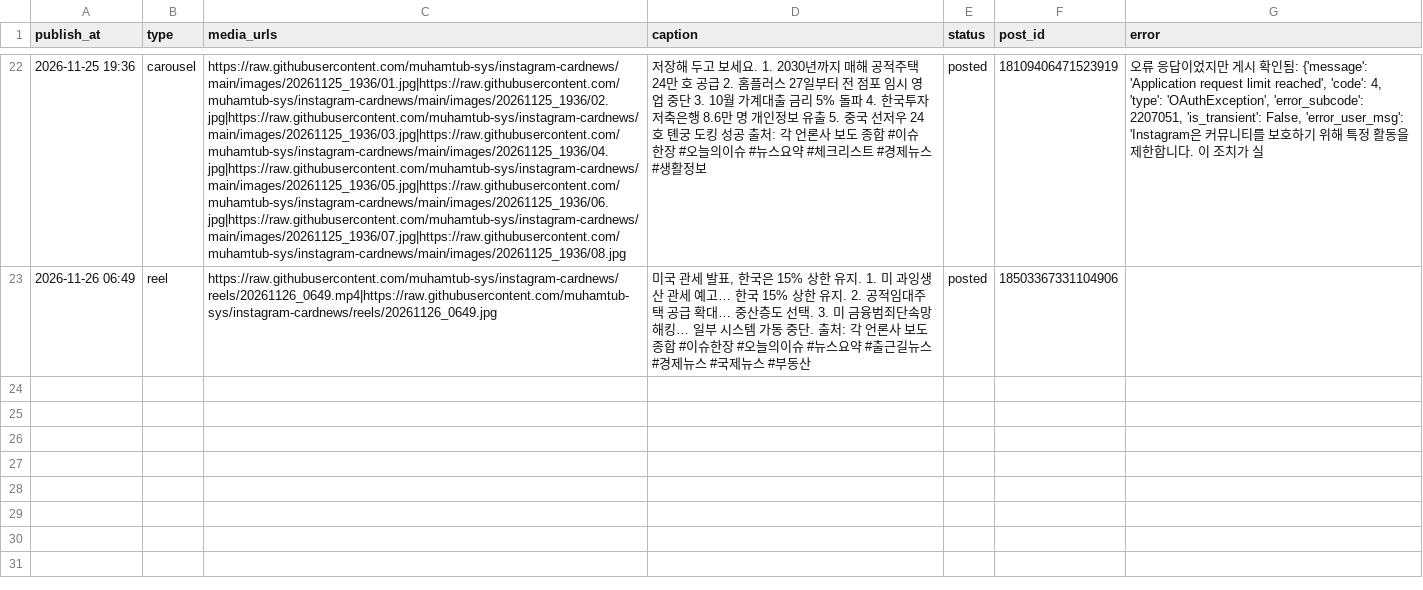
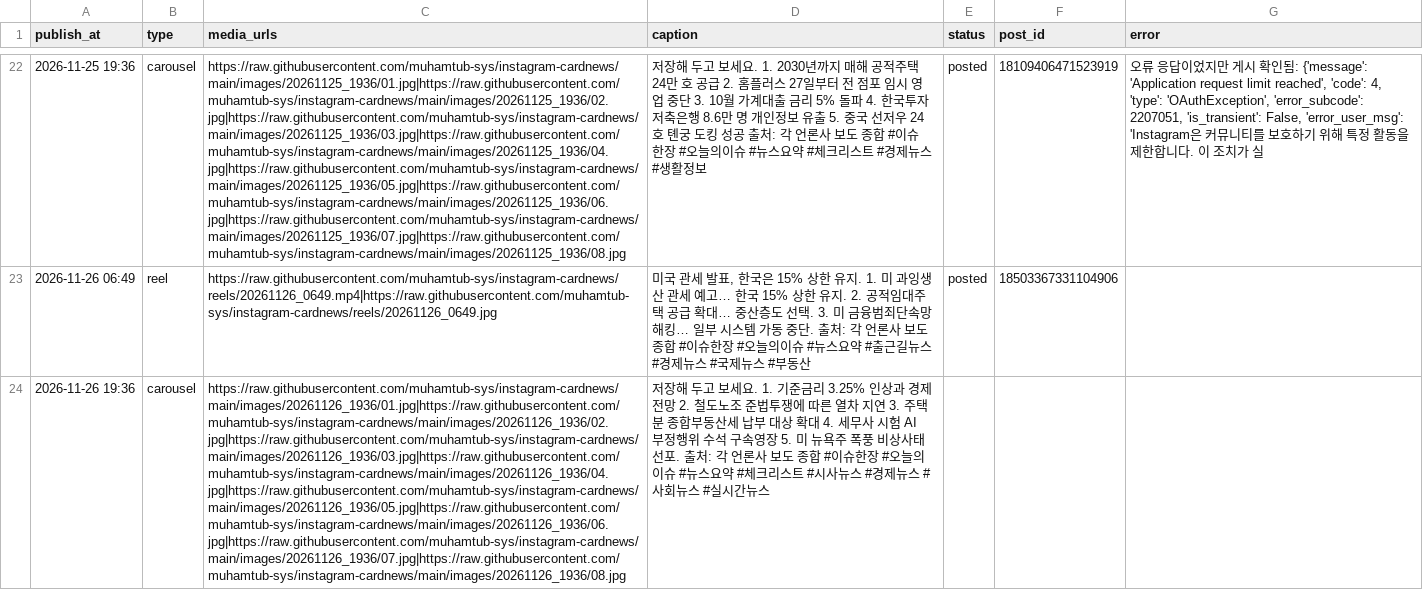
Before and after one commit to muhamtub-sys/instagram-cardnews, a CSV file: posts.csv, drawn as a sheet; only a part is shown, gaps mark what is left out; the diff names each change by its address in the sheet, - before the commit and + after, or states it on an @@ line.

```diff
--- a/posts.csv
+++ b/posts.csv
+row 24: 2026-11-26 19:36 | carousel | https://raw.githubusercontent.com/muhamtub-sys/instagram-cardnews/main/images/20261126_1936/01.jpg|https://raw.githubusercontent.com/muhamtub-sys/instagram-cardnews/main/images/20261126_1936/02.jpg|https://raw.githubusercontent.com/muhamtub-sys/instagram-cardnews/main/images/20261126_1936/03.jpg|https://raw.githubusercontent.com/muhamtub-sys/instagram-cardnews/main/images/20261126_1936/04.jpg|https://raw.githubusercontent.com/muhamtub-sys/instagram-cardnews/main/images/20261126_1936/05.jpg|https://raw.githubusercontent.com/muhamtub-sys/instagram-cardnews/main/images/20261126_1936/06.jpg|https://raw.githubusercontent.com/muhamtub-sys/instagram-cardnews/main/images/20261126_1936/07.jpg|https://raw.githubusercontent.com/muhamtub-sys/instagram-cardnews/main/images/20261126_1936/08.jpg | 저장해 두고 보세요. 1. 기준금리 3.25% 인상과 경제 전망 2. 철도노조 준법투쟁에 따른 열차 지연 3. 주택분 종합부동산세 납부 대상 확대 4. 세무사 시험 AI 부정행위 수석 구속영장 5. 미 뉴욕주 폭풍 비상사태 선포. 출처: 각 언론사 보도 종합 #이슈한장 #오늘의이슈 #뉴스요약 #체크리스트 #시사뉴스 #경제뉴스 #사회뉴스 #실시간뉴스
```
Also changed, not shown: 9 other files.
